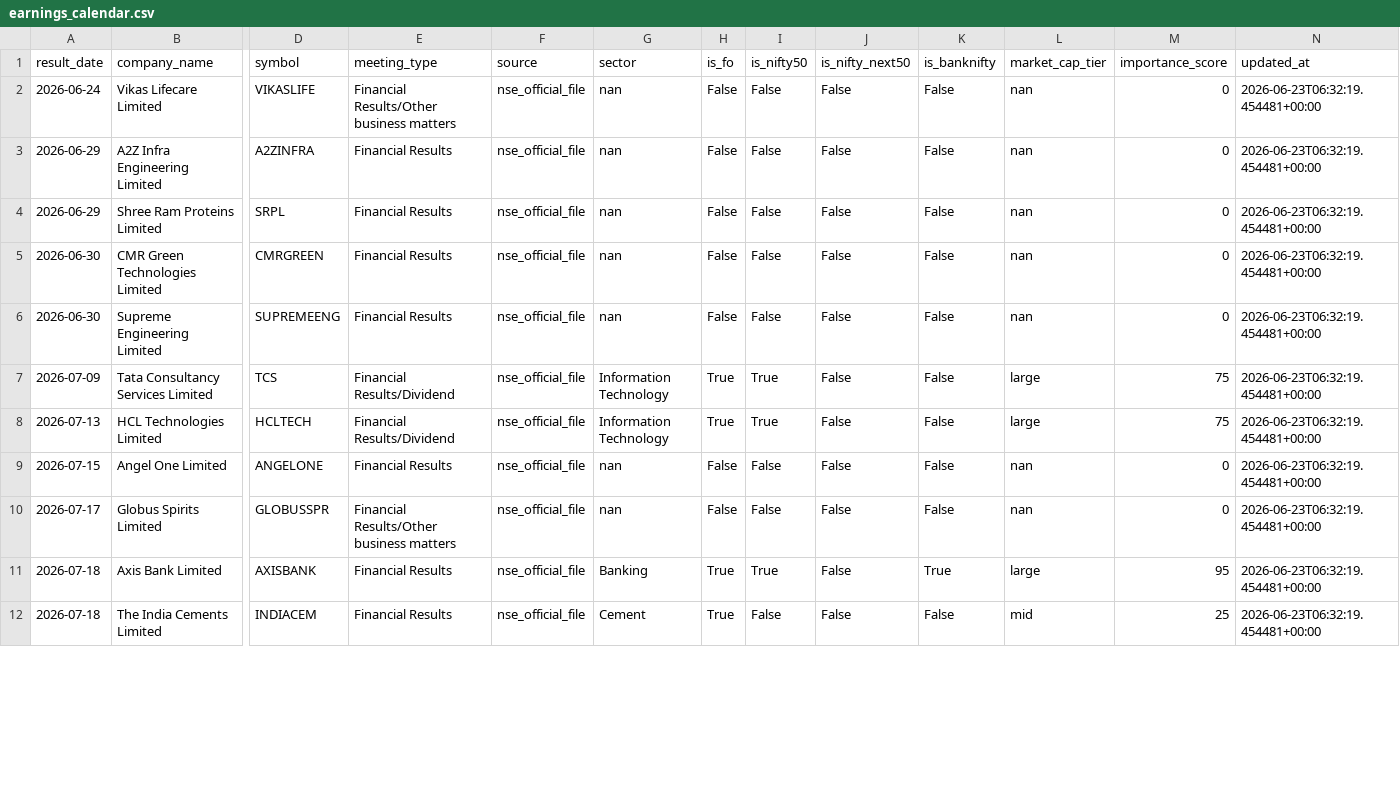
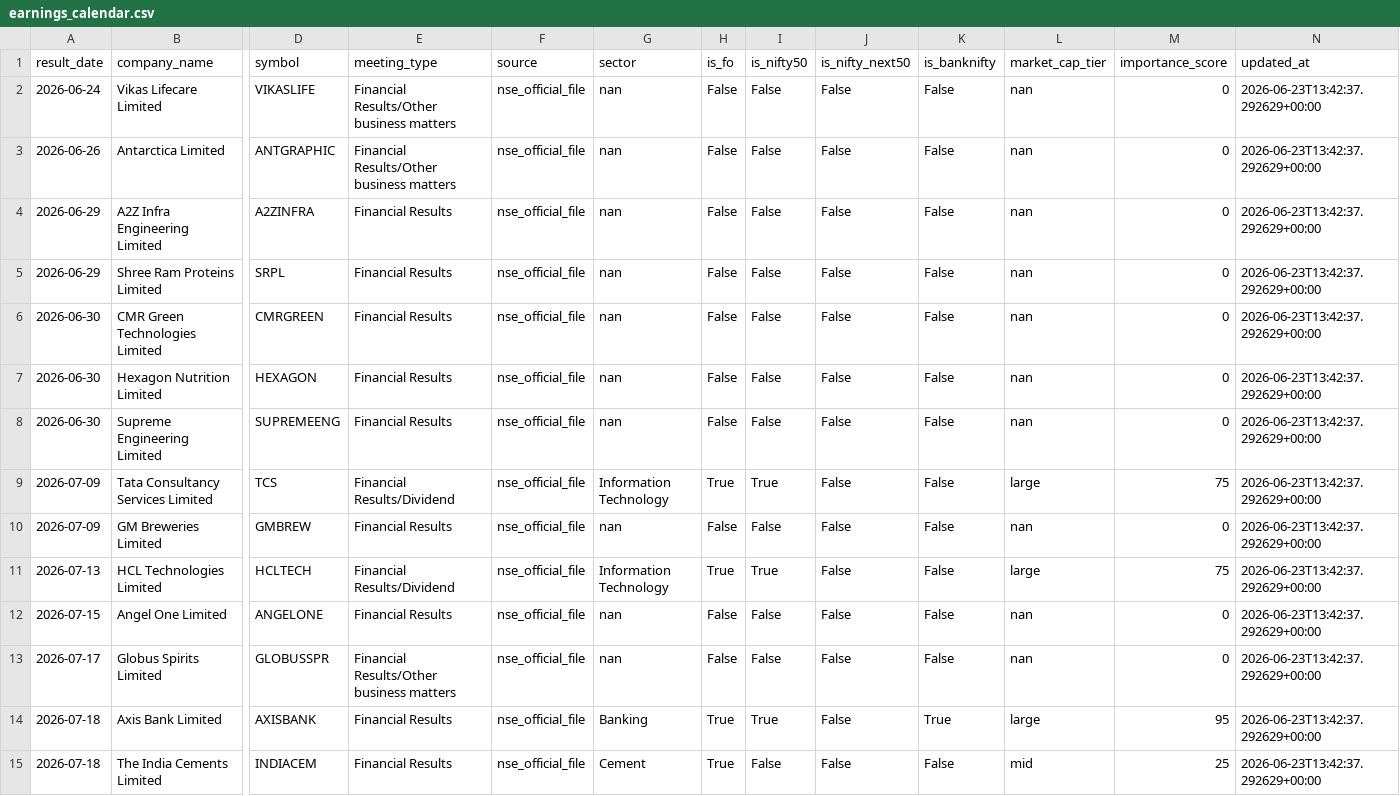
Before and after one commit to atharvagrawal28/fo_platform, a CSV file: data/earnings_calendar.csv, drawn as a sheet; only a part is shown, gaps mark what is left out; addresses are those after the commit; rows hold the shown columns only; the diff covers the shown part only; the diff names each change by its address in the sheet, - before the commit and + after, or states it on an @@ line.

```diff
--- a/data/earnings_calendar.csv
+++ b/data/earnings_calendar.csv
-N2 (updated_at): 2026-06-23T06:32:19.454481+00:00
+N2 (updated_at): 2026-06-23T13:42:37.292629+00:00
+row 3: 2026-06-26 | Antarctica Limited | ANTGRAPHIC | Financial Results/Other business matters | nse_official_file | nan | False | False | False | False | nan | 0 | 2026-06-23T13:42:37.292629+00:00
-N4:N6 (updated_at): 2026-06-23T06:32:19.454481+00:00
+N4:N6 (updated_at): 2026-06-23T13:42:37.292629+00:00
+row 7: 2026-06-30 | Hexagon Nutrition Limited | HEXAGON | Financial Results | nse_official_file | nan | False | False | False | False | nan | 0 | 2026-06-23T13:42:37.292629+00:00
-N8:N9 (updated_at): 2026-06-23T06:32:19.454481+00:00
+N8:N9 (updated_at): 2026-06-23T13:42:37.292629+00:00
+row 10: 2026-07-09 | GM Breweries Limited | GMBREW | Financial Results | nse_official_file | nan | False | False | False | False | nan | 0 | 2026-06-23T13:42:37.292629+00:00
-N11:N15 (updated_at): 2026-06-23T06:32:19.454481+00:00
+N11:N15 (updated_at): 2026-06-23T13:42:37.292629+00:00
```
Also changed, not shown: 4 added rows and 10 edited cells elsewhere in this file, 1 other file.
